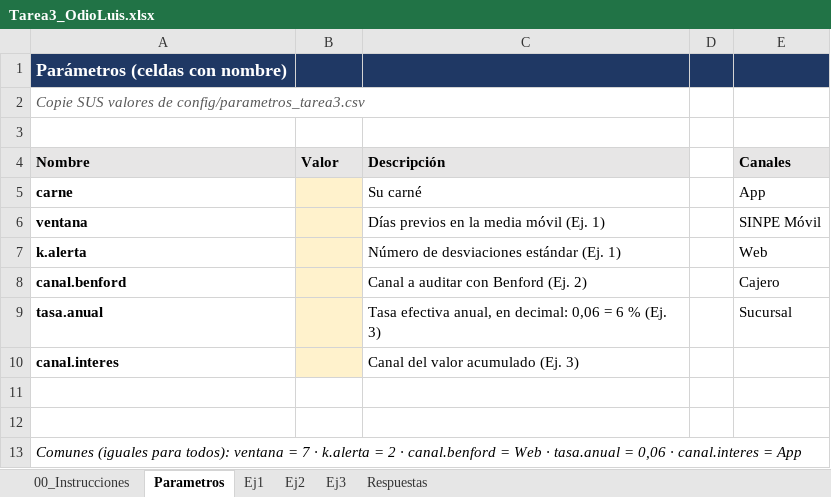
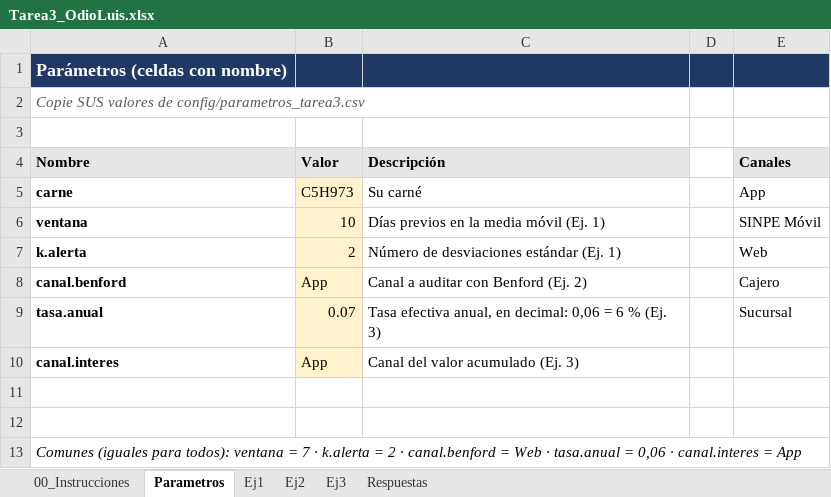
Before and after one commit to Lodioss/Tarea3_OdioLuis, an Excel workbook: excel/Tarea3_OdioLuis.xlsx, sheet Parametros, drawn as a sheet; values as stored, in another font and other column widths than the file's, no borders; the diff names each change by its address in the sheet, - before the commit and + after, or states it on an @@ line.

```diff
--- a/excel/Tarea3_OdioLuis.xlsx (sheet Parametros)
+++ b/excel/Tarea3_OdioLuis.xlsx (sheet Parametros)
-B5 (Valor): (empty)
+B5 (Valor): C5H973
-B6 (Valor): (empty)
+B6 (Valor): 10
-B7 (Valor): (empty)
+B7 (Valor): 2
-B8 (Valor): (empty)
+B8 (Valor): App
-B9 (Valor): (empty)
+B9 (Valor): 0.07
-B10 (Valor): (empty)
+B10 (Valor): App
```
Also changed, not shown: sheet Ej1, sheet Respuestas.
